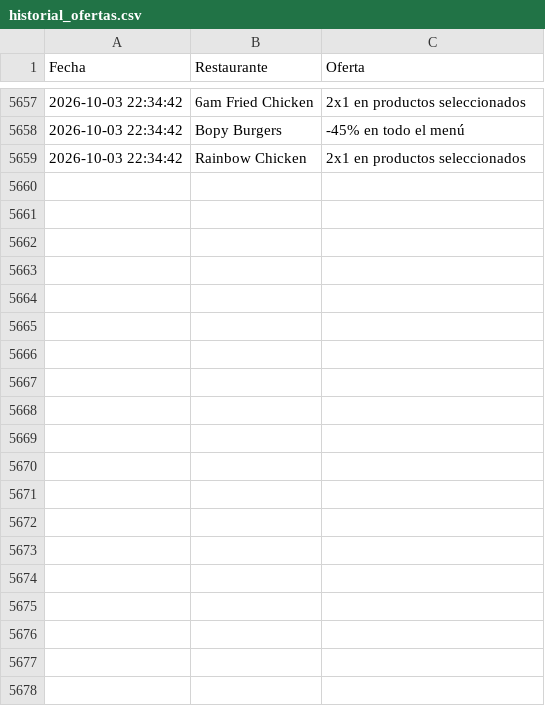
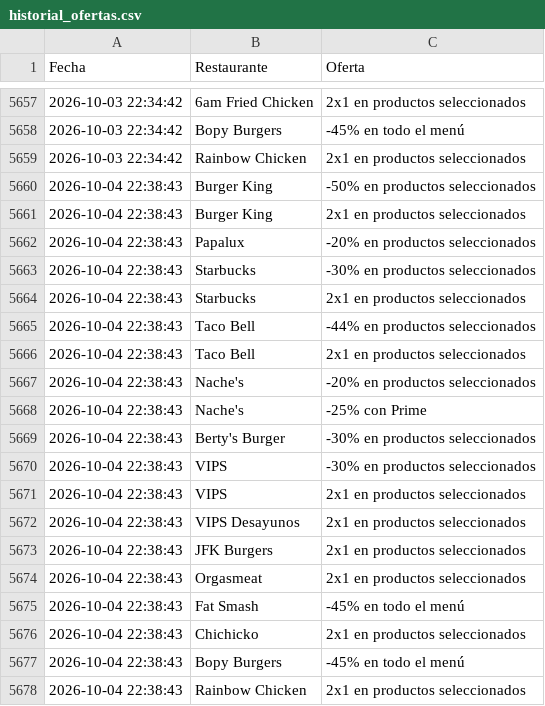
Before and after one commit to adripalenzuela/glovo-scraper, a CSV file: historial_ofertas.csv, drawn as a sheet; only a part is shown, gaps mark what is left out.

Commit message:
Actualización diaria de ofertas

```diff
--- a/historial_ofertas.csv
+++ b/historial_ofertas.csv
@@ -5659 +5659,20 @@ Fecha,Restaurante,Oferta
 2026-10-03 22:34:42,Rainbow Chicken,2x1 en productos seleccionados
+2026-10-04 22:38:43,Burger King,-50% en productos seleccionados
+2026-10-04 22:38:43,Burger King,2x1 en productos seleccionados
+2026-10-04 22:38:43,Papalux,-20% en productos seleccionados
+2026-10-04 22:38:43,Starbucks,-30% en productos seleccionados
+2026-10-04 22:38:43,Starbucks,2x1 en productos seleccionados
+2026-10-04 22:38:43,Taco Bell,-44% en productos seleccionados
+2026-10-04 22:38:43,Taco Bell,2x1 en productos seleccionados
+2026-10-04 22:38:43,Nache's,-20% en productos seleccionados
+2026-10-04 22:38:43,Nache's,-25% con Prime
+2026-10-04 22:38:43,Berty's Burger,-30% en productos seleccionados
+2026-10-04 22:38:43,VIPS,-30% en productos seleccionados
+2026-10-04 22:38:43,VIPS,2x1 en productos seleccionados
+2026-10-04 22:38:43,VIPS Desayunos,2x1 en productos seleccionados
+2026-10-04 22:38:43,JFK Burgers,2x1 en productos seleccionados
+2026-10-04 22:38:43,Orgasmeat,2x1 en productos seleccionados
+2026-10-04 22:38:43,Fat Smash,-45% en todo el menú
+2026-10-04 22:38:43,Chichicko,2x1 en productos seleccionados
+2026-10-04 22:38:43,Bopy Burgers,-45% en todo el menú
+2026-10-04 22:38:43,Rainbow Chicken,2x1 en productos seleccionados
```
